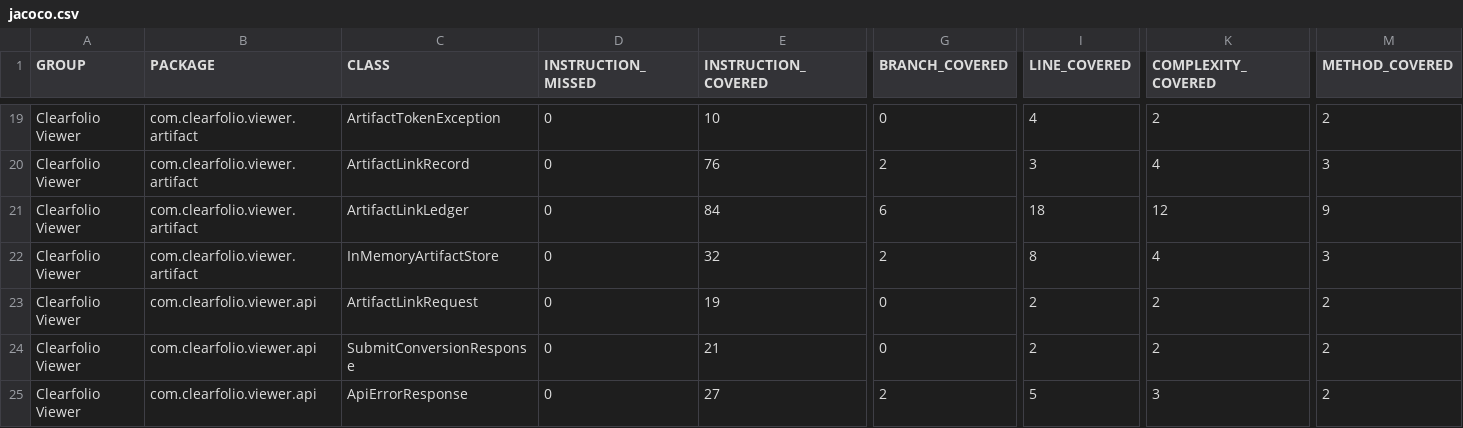
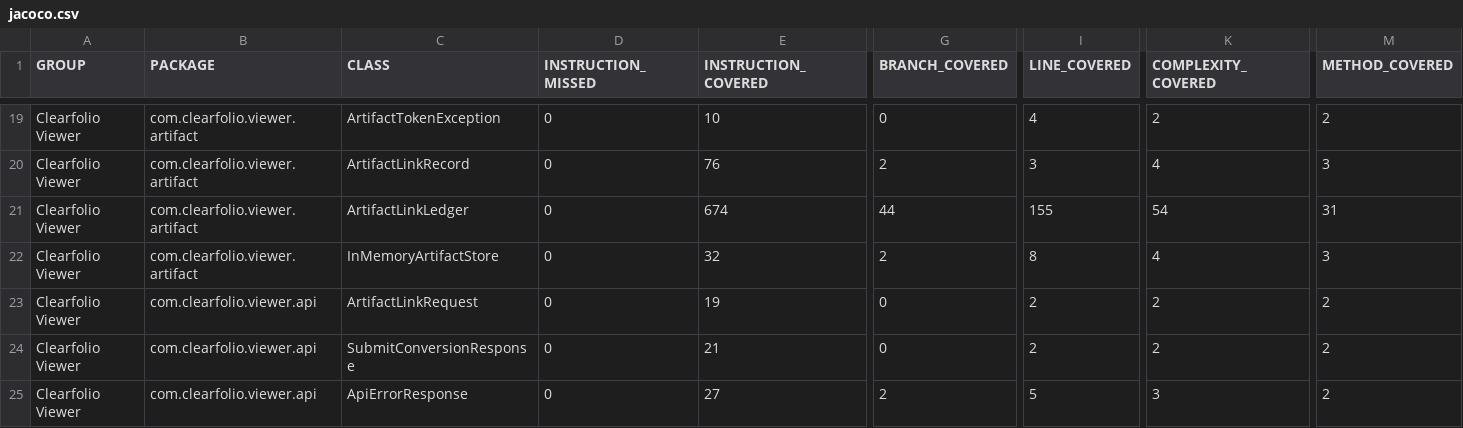
Before and after one commit to ContextualWisdomLab/clearfolio, a CSV file: docs/qa/evidence/2026-07-02-krw2b-sale-readiness/jacoco.csv, drawn as a sheet; only a part is shown, gaps mark what is left out; the diff names each change by its address in the sheet, - before the commit and + after, or states it on an @@ line.

```diff
--- a/docs/qa/evidence/2026-07-02-krw2b-sale-readiness/jacoco.csv
+++ b/docs/qa/evidence/2026-07-02-krw2b-sale-readiness/jacoco.csv
-E21 (INSTRUCTION_COVERED): 84
+E21 (INSTRUCTION_COVERED): 674
-G21 (BRANCH_COVERED): 6
+G21 (BRANCH_COVERED): 44
-I21 (LINE_COVERED): 18
+I21 (LINE_COVERED): 155
-K21 (COMPLEXITY_COVERED): 12
+K21 (COMPLEXITY_COVERED): 54
-M21 (METHOD_COVERED): 9
+M21 (METHOD_COVERED): 31
```
Also changed, not shown: 21 other files.
